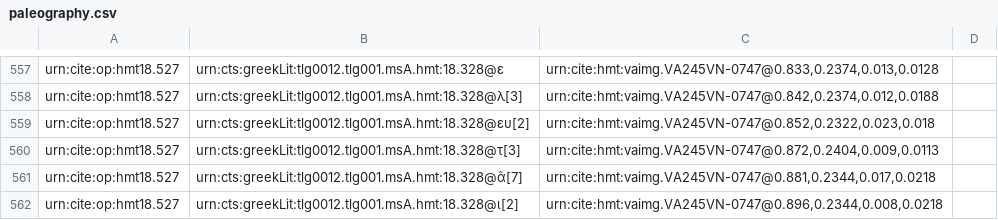
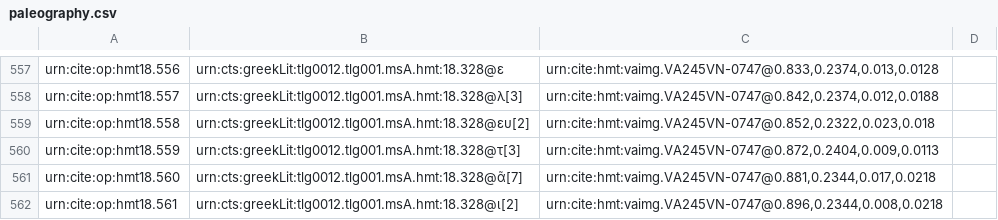
Before and after one commit to hmteditors/closed-hc-il18, a CSV file: venA/collections/paleography.csv, drawn as a sheet; only a part is shown, gaps mark what is left out; the diff covers the shown part only; the diff names each change by its address in the sheet, - before the commit and + after, or states it on an @@ line.

```diff
--- a/venA/collections/paleography.csv
+++ b/venA/collections/paleography.csv
-A557: urn:cite:op:hmt18.527
+A557: urn:cite:op:hmt18.556
-A558: urn:cite:op:hmt18.527
+A558: urn:cite:op:hmt18.557
-A559: urn:cite:op:hmt18.527
+A559: urn:cite:op:hmt18.558
-A560: urn:cite:op:hmt18.527
+A560: urn:cite:op:hmt18.559
-A561: urn:cite:op:hmt18.527
+A561: urn:cite:op:hmt18.560
-A562: urn:cite:op:hmt18.527
+A562: urn:cite:op:hmt18.561
```
Also changed, not shown: 28 edited cells elsewhere in this file.
